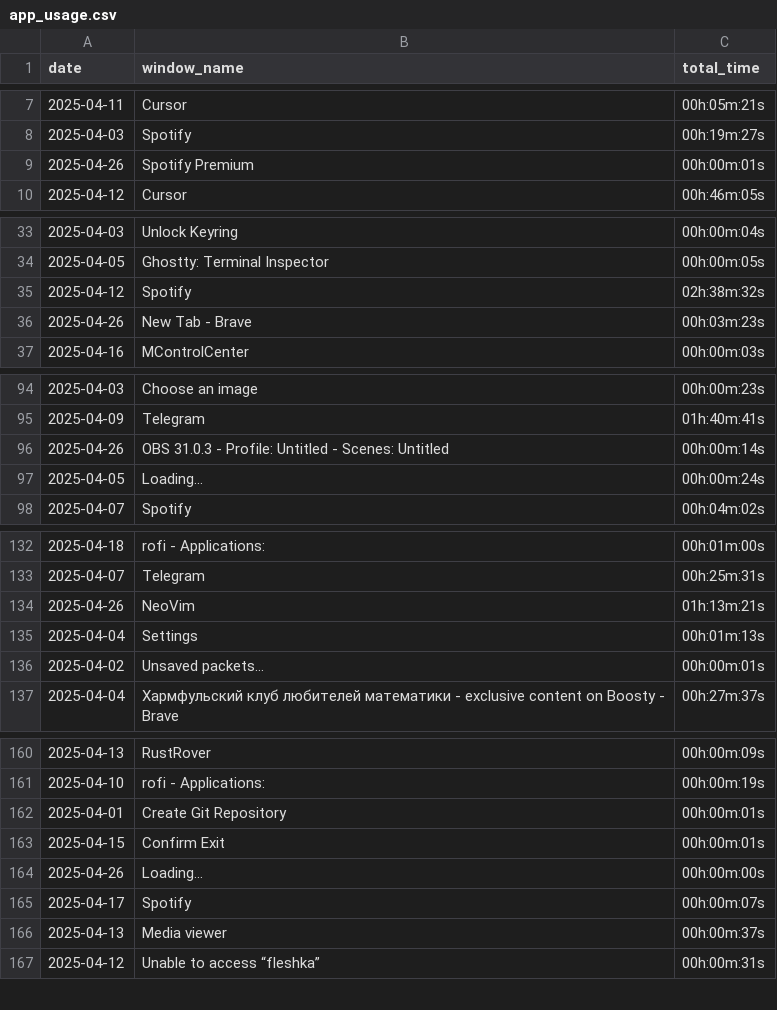
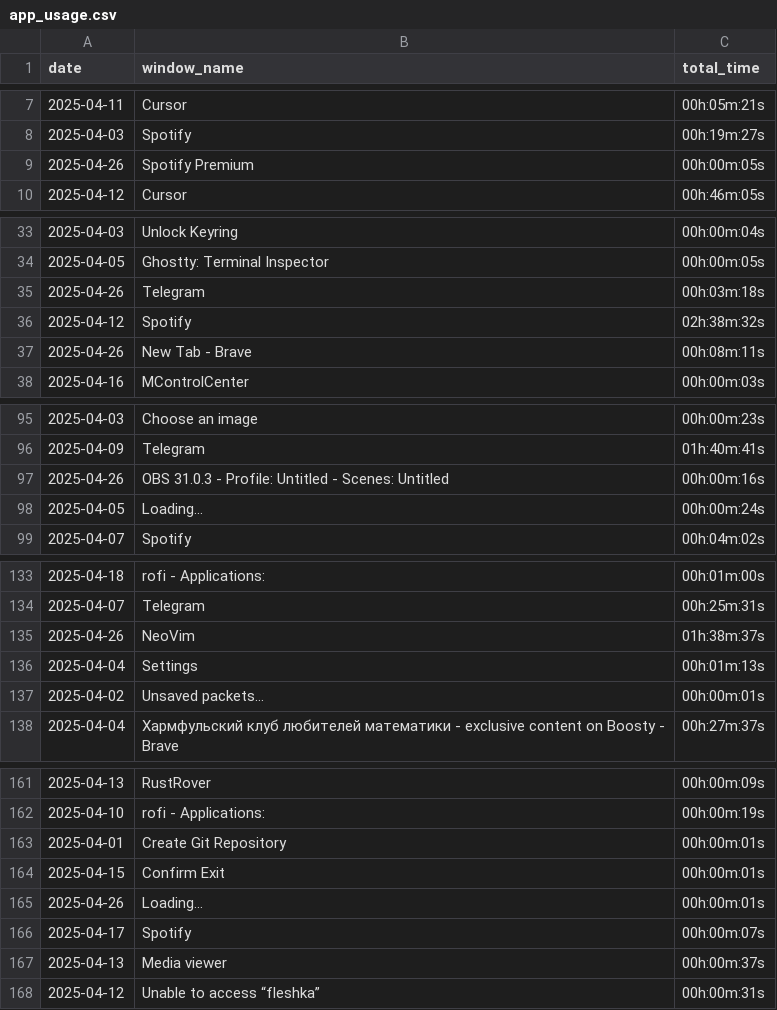
Before and after one commit to zedddie16/ctvtcntr, a CSV file: app_usage.csv, drawn as a sheet; only a part is shown, gaps mark what is left out; the diff covers the shown part only.

```diff
--- a/app_usage.csv
+++ b/app_usage.csv
@@ -8,3 +8,3 @@ date,window_name,total_time
 2025-04-03,Spotify,00h:19m:27s
-2025-04-26,Spotify Premium,00h:00m:01s
+2025-04-26,Spotify Premium,00h:00m:05s
 2025-04-12,Cursor,00h:46m:05s
@@ -34,4 +34,5 @@ date,window_name,total_time
 2025-04-05,Ghostty: Terminal Inspector,00h:00m:05s
+2025-04-26,Telegram,00h:03m:18s
 2025-04-12,Spotify,02h:38m:32s
-2025-04-26,New Tab - Brave,00h:03m:23s
+2025-04-26,New Tab - Brave,00h:08m:11s
 2025-04-16,MControlCenter,00h:00m:03s
@@ -95,3 +96,3 @@ date,window_name,total_time
 2025-04-09,Telegram,01h:40m:41s
-2025-04-26,OBS 31.0.3 - Profile: Untitled - Scenes: Untitled,00h:00m:14s
+2025-04-26,OBS 31.0.3 - Profile: Untitled - Scenes: Untitled,00h:00m:16s
 2025-04-05,Loading…,00h:00m:24s
@@ -133,3 +134,3 @@ date,window_name,total_time
 2025-04-07,Telegram,00h:25m:31s
-2025-04-26,NeoVim,01h:13m:21s
+2025-04-26,NeoVim,01h:38m:37s
 2025-04-04,Settings,00h:01m:13s
@@ -163,3 +164,3 @@ date,window_name,total_time
 2025-04-15,Confirm Exit,00h:00m:01s
-2025-04-26,Loading…,00h:00m:00s
+2025-04-26,Loading…,00h:00m:01s
 2025-04-17,Spotify,00h:00m:07s
```
Also changed, not shown: 1 edited cell elsewhere in this file, 2 other files.
